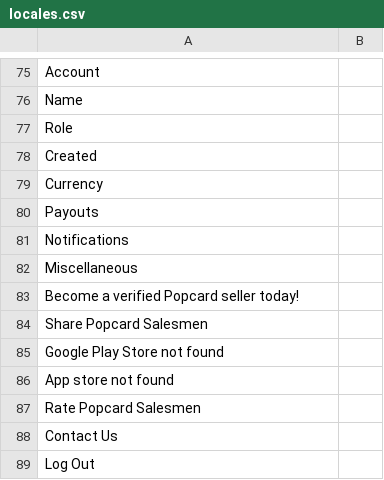
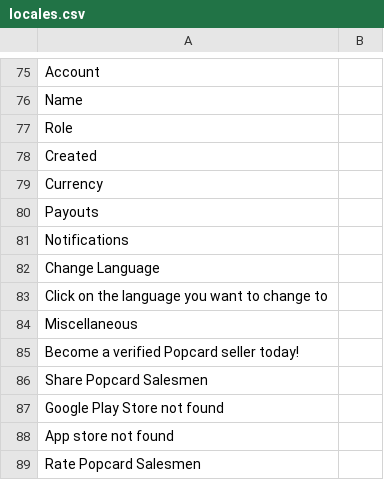
Before and after one commit to OneDev0411/React-Native, a CSV file: locales.csv, drawn as a sheet; only a part is shown, gaps mark what is left out; the shorter side is filled out with more unchanged rows; the diff names each change by its address in the sheet, - before the commit and + after, or states it on an @@ line.

```diff
--- a/locales.csv
+++ b/locales.csv
+row 82: Change Language
+row 83: Click on the language you want to change to
```
Also changed, not shown: 5 other files.
